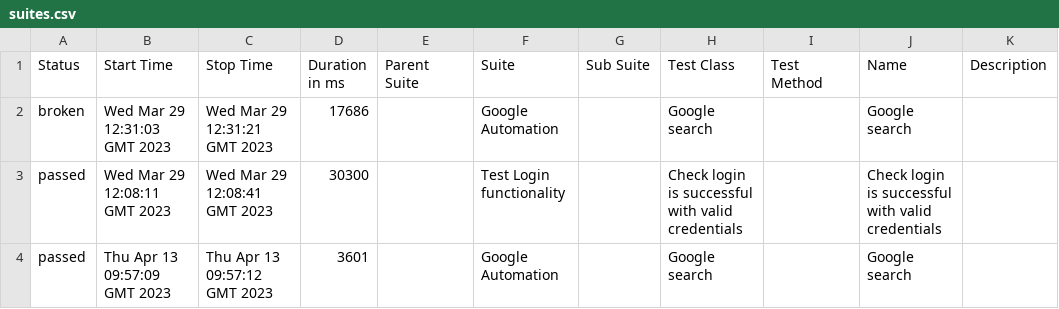
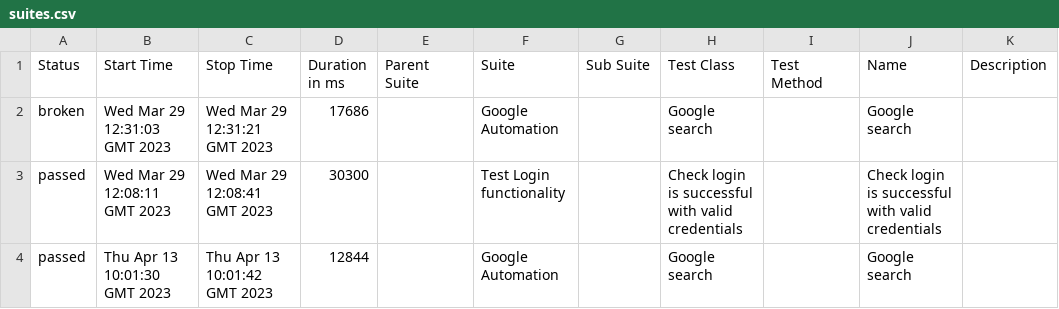
Before and after one commit to kishoremagic/git-workflow-poc, a CSV file: 90/data/suites.csv, drawn as a sheet.

```diff
--- a/90/data/suites.csv
+++ b/90/data/suites.csv
@@ -3,2 +3,2 @@
 "passed","Wed Mar 29 12:08:11 GMT 2023","Wed Mar 29 12:08:41 GMT 2023","30300","","Test Login functionality","","Check login is successful with valid credentials","","Check login is successful with valid credentials",""
-"passed","Thu Apr 13 09:57:09 GMT 2023","Thu Apr 13 09:57:12 GMT 2023","3601","","Google Automation","","Google search","","Google search",""
+"passed","Thu Apr 13 10:01:30 GMT 2023","Thu Apr 13 10:01:42 GMT 2023","12844","","Google Automation","","Google search","","Google search",""
```
Also changed, not shown: 43 other files.
